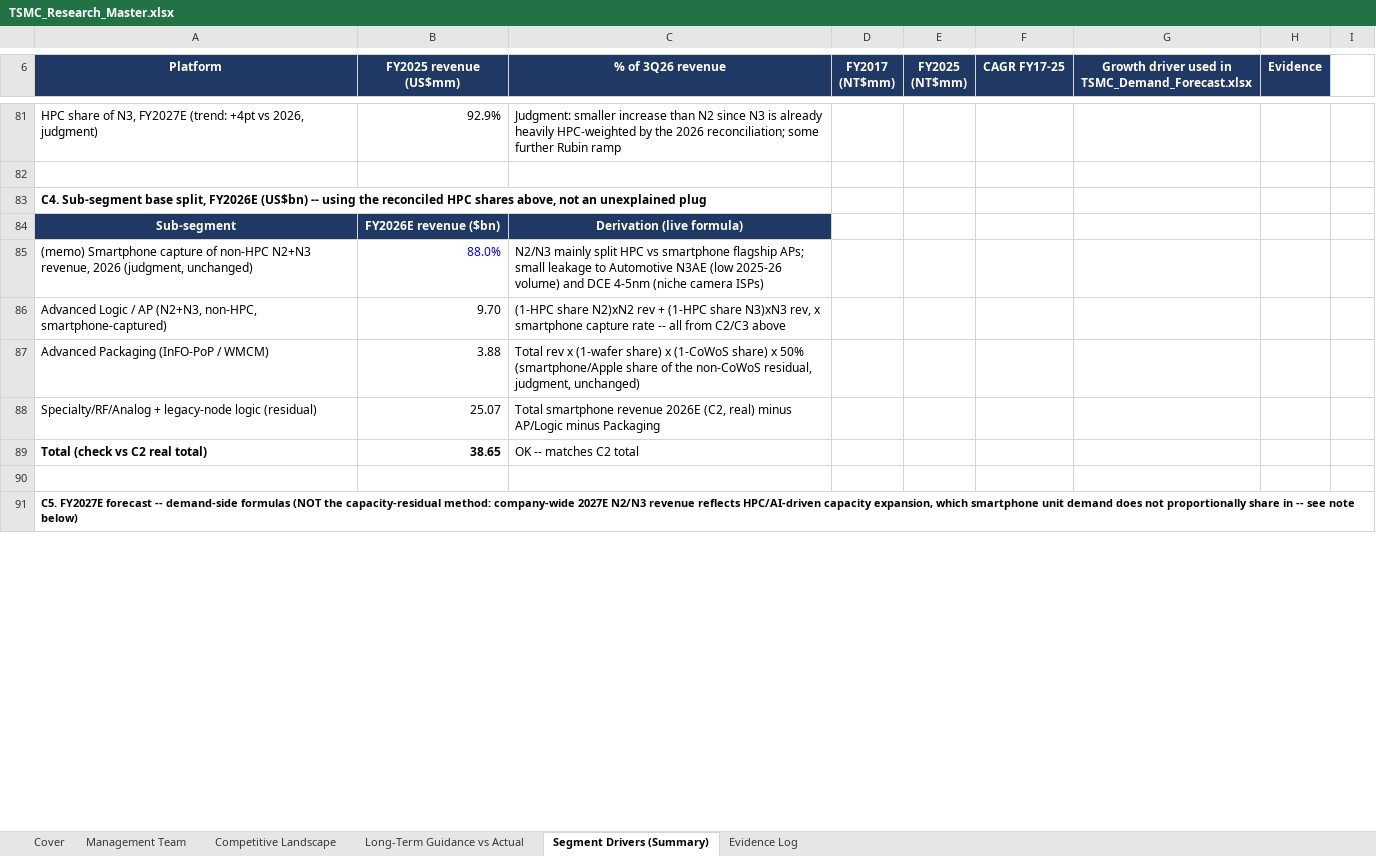
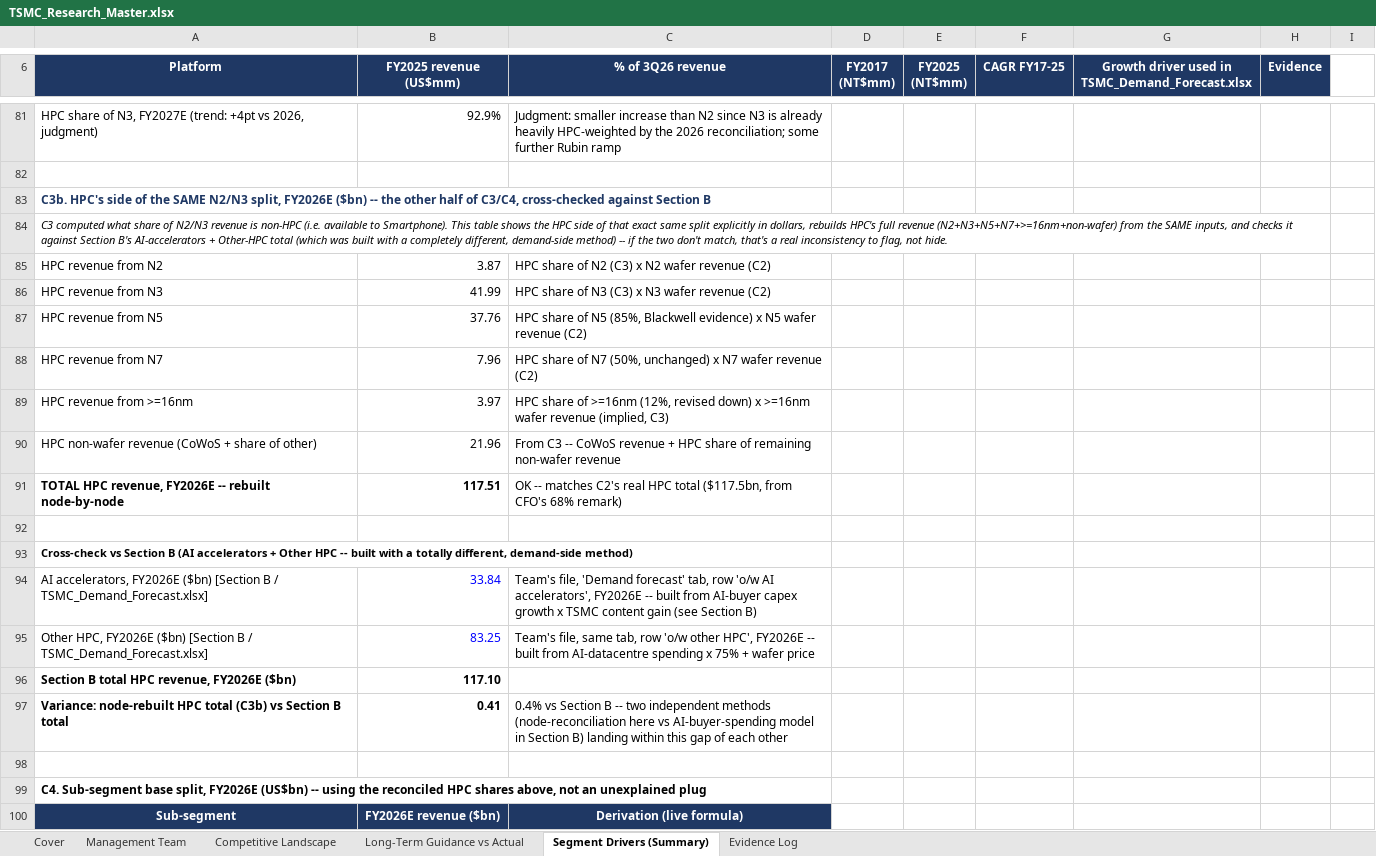
Before and after one commit to bichngocnguyenuk/Financials, an Excel workbook: TSMC_Research_Master.xlsx, sheet Segment Drivers (Summary), drawn as a sheet; only a part is shown, gaps mark what is left out; the shorter side is filled out with more unchanged rows; values as stored, in another font and other column widths than the file's, no borders; the diff names each change by its address in the sheet, - before the commit and + after, or states it on an @@ line.

```diff
--- a/TSMC_Research_Master.xlsx (sheet Segment Drivers (Summary))
+++ b/TSMC_Research_Master.xlsx (sheet Segment Drivers (Summary))
+row 83: C3b. HPC's side of the SAME N2/N3 split, FY2026E ($bn) -- the other half of C3/C4, cross-checked against Section B
+row 84: C3 computed what share of N2/N3 revenue is non-HPC (i.e. available to Smartphone). This table shows the HPC side of that exact same split explicitly in dollars, rebuilds HPC's full revenue (N2+N3+N5+N7+>=16nm+non-wafer) from the SAME inputs, and checks it against Section B's AI-accelerators + Other-HPC total (which was built with a completely different, demand-side method) -- if the two don't match, that's a real inconsistency to flag, not hide.
+row 85: HPC revenue from N2 | 3.87 | HPC share of N2 (C3) x N2 wafer revenue (C2)
+row 86: HPC revenue from N3 | 41.99 | HPC share of N3 (C3) x N3 wafer revenue (C2)
+row 87: HPC revenue from N5 | 37.76 | HPC share of N5 (85%, Blackwell evidence) x N5 wafer revenue (C2)
+row 88: HPC revenue from N7 | 7.96 | HPC share of N7 (50%, unchanged) x N7 wafer revenue (C2)
+row 89: HPC revenue from >=16nm | 3.97 | HPC share of >=16nm (12%, revised down) x >=16nm wafer revenue (implied, C3)
+row 90: HPC non-wafer revenue (CoWoS + share of other) | 21.96 | From C3 -- CoWoS revenue + HPC share of remaining non-wafer revenue
+row 91: TOTAL HPC revenue, FY2026E -- rebuilt node-by-node | 117.51 | OK -- matches C2's real HPC total ($117.5bn, from CFO's 68% remark)
+row 92: (empty)
+row 93: Cross-check vs Section B (AI accelerators + Other HPC -- built with a totally different, demand-side method)
+row 94: AI accelerators, FY2026E ($bn) [Section B / TSMC_Demand_Forecast.xlsx] | 33.84 | Team's file, 'Demand forecast' tab, row 'o/w AI accelerators', FY2026E -- built from AI-buyer capex growth x TSMC content gain (see Section B)
+row 95: Other HPC, FY2026E ($bn) [Section B / TSMC_Demand_Forecast.xlsx] | 83.25 | Team's file, same tab, row 'o/w other HPC', FY2026E -- built from AI-datacentre spending x 75% + wafer price
+row 96: Section B total HPC revenue, FY2026E ($bn) | 117.10
+row 97: Variance: node-rebuilt HPC total (C3b) vs Section B total | 0.41 | 0.4% vs Section B -- two independent methods (node-reconciliation here vs AI-buyer-spending model in Section B) landing within this gap of each other
+row 98: (empty)
```
